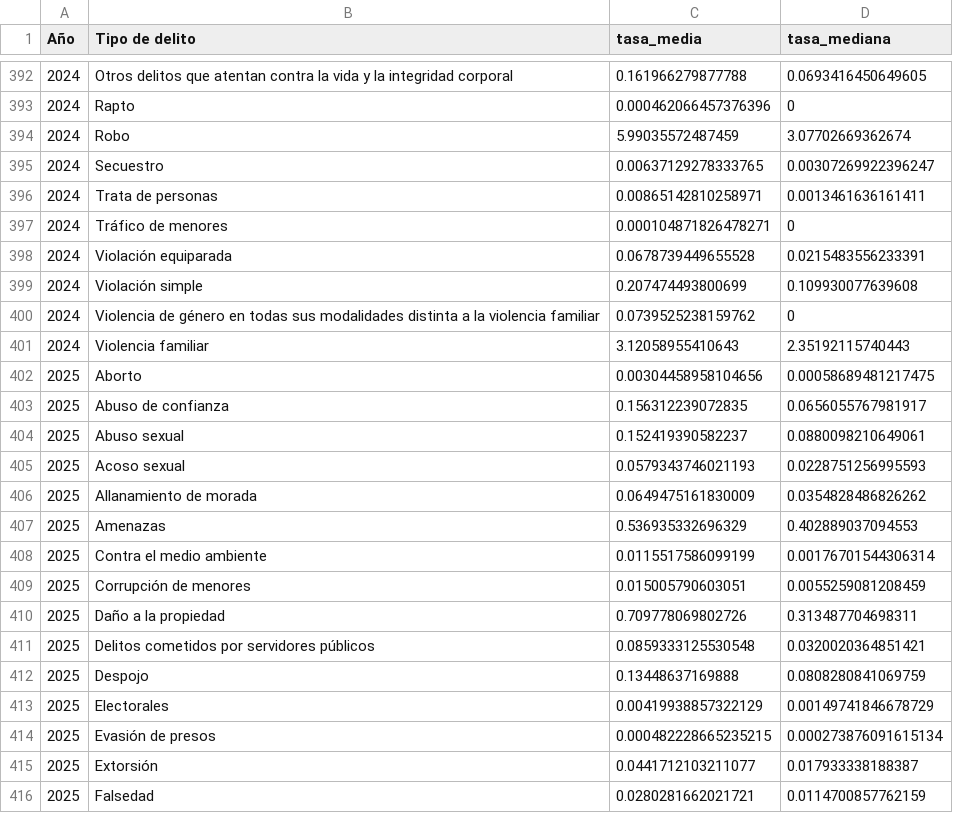
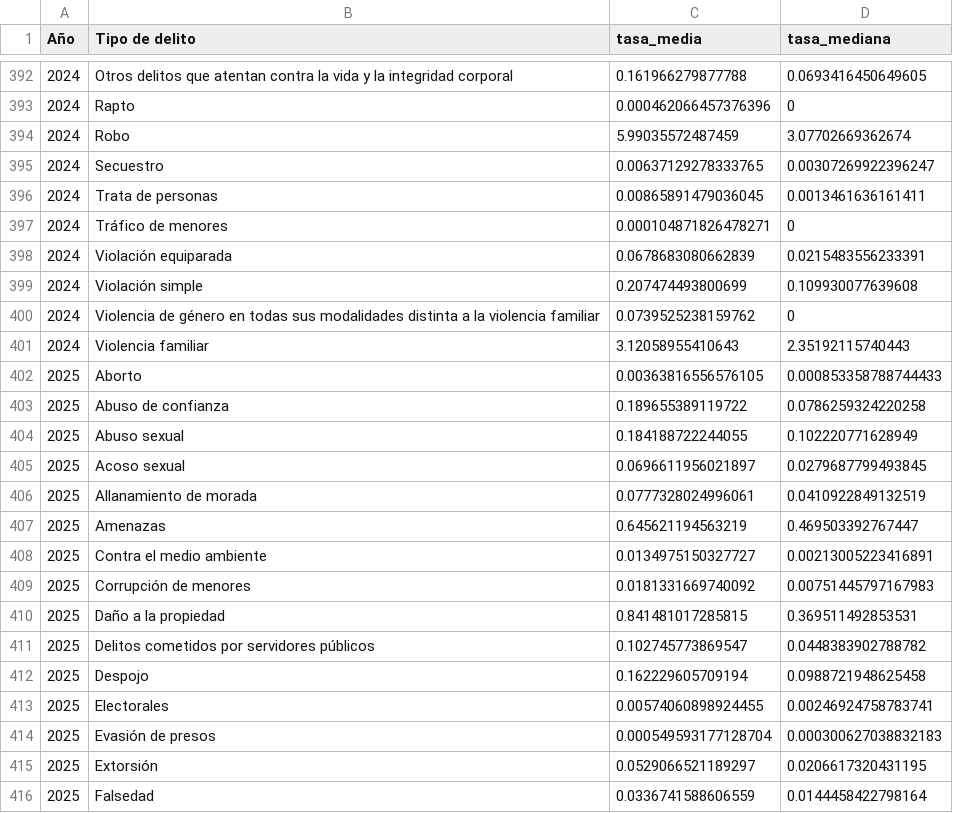
Before and after one commit to JairEsc/Seguridad_Tablero_Movil, a CSV file: Datos/CSVs_2/tasa_media_nacional.csv, drawn as a sheet; only a part is shown, gaps mark what is left out; the diff covers the shown part only.

```diff
--- a/Datos/CSVs_2/tasa_media_nacional.csv
+++ b/Datos/CSVs_2/tasa_media_nacional.csv
@@ -395,5 +395,5 @@
 2024,"Secuestro",0.00637129278333765,0.00307269922396247
-2024,"Trata de personas",0.00865142810258971,0.0013461636161411
+2024,"Trata de personas",0.00865891479036045,0.0013461636161411
 2024,"Tráfico de menores",0.000104871826478271,0
-2024,"Violación equiparada",0.0678739449655528,0.0215483556233391
+2024,"Violación equiparada",0.0678683080662839,0.0215483556233391
 2024,"Violación simple",0.207474493800699,0.109930077639608
@@ -401,16 +401,16 @@
 2024,"Violencia familiar",3.12058955410643,2.35192115740443
-2025,"Aborto",0.00304458958104656,0.00058689481217475
-2025,"Abuso de confianza",0.156312239072835,0.0656055767981917
-2025,"Abuso sexual",0.152419390582237,0.0880098210649061
-2025,"Acoso sexual",0.0579343746021193,0.0228751256995593
-2025,"Allanamiento de morada",0.0649475161830009,0.0354828486826262
-2025,"Amenazas",0.536935332696329,0.402889037094553
-2025,"Contra el medio ambiente",0.0115517586099199,0.00176701544306314
-2025,"Corrupción de menores",0.015005790603051,0.0055259081208459
-2025,"Daño a la propiedad",0.709778069802726,0.313487704698311
-2025,"Delitos cometidos por servidores públicos",0.0859333125530548,0.0320020364851421
-2025,"Despojo",0.13448637169888,0.0808280841069759
-2025,"Electorales",0.00419938857322129,0.00149741846678729
-2025,"Evasión de presos",0.000482228665235215,0.000273876091615134
-2025,"Extorsión",0.0441712103211077,0.017933338188387
-2025,"Falsedad",0.0280281662021721,0.0114700857762159
+2025,"Aborto",0.00363816556576105,0.000853358788744433
+2025,"Abuso de confianza",0.189655389119722,0.0786259324220258
+2025,"Abuso sexual",0.184188722244055,0.102220771628949
+2025,"Acoso sexual",0.0696611956021897,0.0279687799493845
+2025,"Allanamiento de morada",0.0777328024996061,0.0410922849132519
+2025,"Amenazas",0.645621194563219,0.469503392767447
+2025,"Contra el medio ambiente",0.0134975150327727,0.00213005223416891
+2025,"Corrupción de menores",0.0181331669740092,0.00751445797167983
+2025,"Daño a la propiedad",0.841481017285815,0.369511492853531
+2025,"Delitos cometidos por servidores públicos",0.102745773869547,0.0448383902788782
+2025,"Despojo",0.162229605709194,0.0988721948625458
+2025,"Electorales",0.00574060898924455,0.00246924758783741
+2025,"Evasión de presos",0.000549593177128704,0.000300627038832183
+2025,"Extorsión",0.0529066521189297,0.0206617320431195
+2025,"Falsedad",0.0336741588606559,0.0144458422798164
```
Also changed, not shown: 53 edited cells elsewhere in this file, Datos/CSVs_2/Hidalgo_Año_y_Tipo.csv, Datos/CSVs_2/delitos por mes_15-24_estatal.csv, 10 other files.
